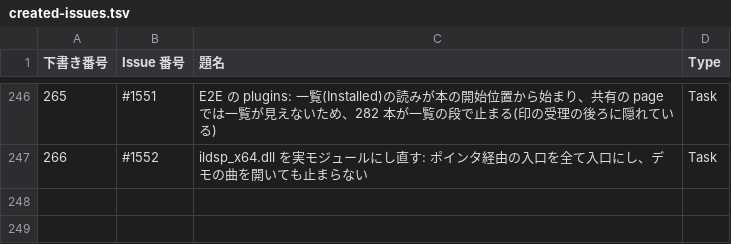
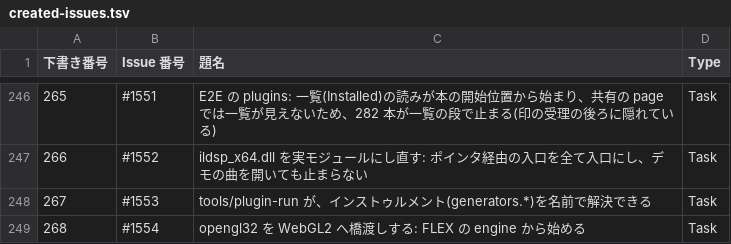
Before and after one commit to signature-studio/signature-studio, a TSV file: pm-work/created-issues.tsv, drawn as a sheet; only a part is shown, gaps mark what is left out; the diff names each change by its address in the sheet, - before the commit and + after, or states it on an @@ line.

```diff
--- a/pm-work/created-issues.tsv
+++ b/pm-work/created-issues.tsv
+row 248: 267 | #1553 | tools/plugin-run が、インストゥルメント(generators.*)を名前で解決できる | Task
+row 249: 268 | #1554 | opengl32 を WebGL2 へ橋渡しする: FLEX の engine から始める | Task
```
Also changed, not shown: 2 other files.
